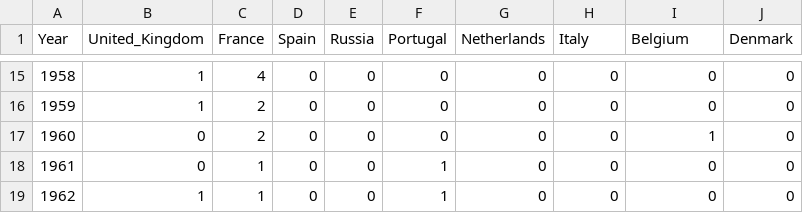
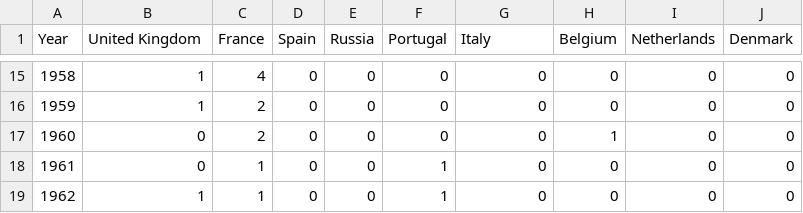
Before and after one commit to julied20/ada-2017, a CSV file: Project/datasets/colonization_conflict_year_colon_countries_pre.csv, drawn as a sheet; only a part is shown, gaps mark what is left out; the diff names each change by its address in the sheet, - before the commit and + after, or states it on an @@ line.

```diff
--- a/Project/datasets/colonization_conflict_year_colon_countries_pre.csv
+++ b/Project/datasets/colonization_conflict_year_colon_countries_pre.csv
-B1: United_Kingdom
+B1: United Kingdom
-G1: Netherlands
+G1: Italy
-H1: Italy
+H1: Belgium
-I1: Belgium
+I1: Netherlands
-H17 (Belgium): 0
+H17 (Belgium): 1
-I17 (Netherlands): 1
+I17 (Netherlands): 0
```
Also changed, not shown: Project/datasets/colonization_conflict_post.csv, Project/datasets/colonization_conflict_year_colon_countries_post.csv, 10 other files.
